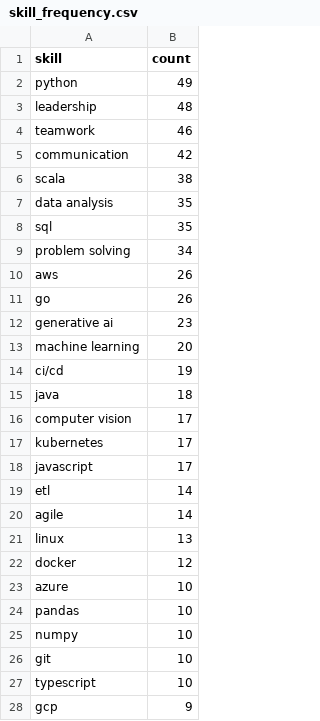
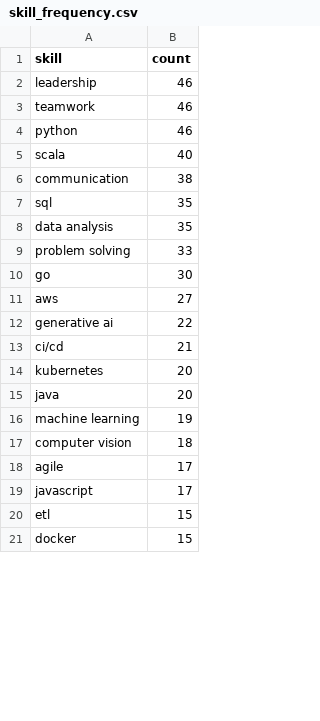
Before and after one commit to reddymohan-pro/pathfinder-job-navigator, a CSV file: data/skill_frequency.csv, drawn as a sheet; only a part is shown; the diff covers the shown part only.

```diff
--- a/data/skill_frequency.csv
+++ b/data/skill_frequency.csv
@@ -1,28 +1,21 @@
 skill,count
-python,49
-leadership,48
+leadership,46
 teamwork,46
-communication,42
-scala,38
+python,46
+scala,40
+communication,38
+sql,35
 data analysis,35
-sql,35
-problem solving,34
-aws,26
-go,26
-generative ai,23
-machine learning,20
-ci/cd,19
-java,18
-computer vision,17
-kubernetes,17
+problem solving,33
+go,30
+aws,27
+generative ai,22
+ci/cd,21
+kubernetes,20
+java,20
+machine learning,19
+computer vision,18
+agile,17
 javascript,17
-etl,14
-agile,14
-linux,13
-docker,12
-azure,10
-pandas,10
-numpy,10
-git,10
-typescript,10
-gcp,9
+etl,15
+docker,15
```
Also changed, not shown: 20 added rows, 13 removed rows and 9 edited cells elsewhere in this file, 3 other files.
